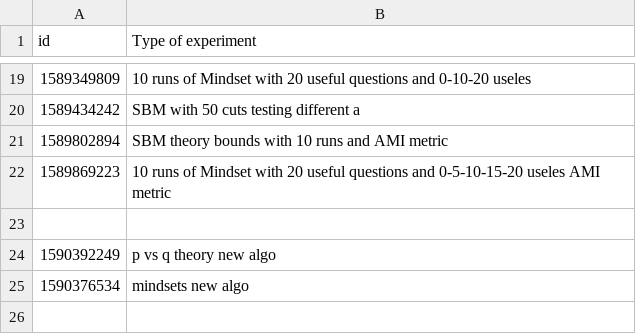
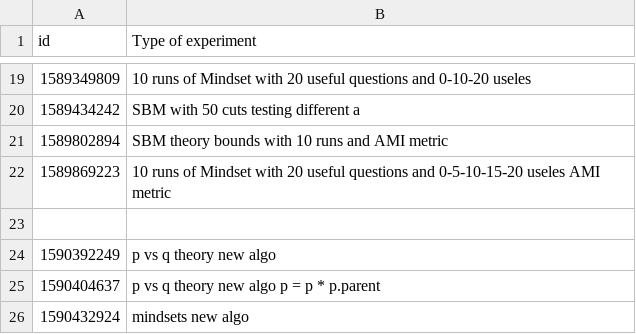
Before and after one commit to dfioravanti/tangles, a CSV file: experiments.csv, drawn as a sheet; only a part is shown, gaps mark what is left out; removed rows and columns are numbered as before the commit, all else as after; the diff names each change by its address in the sheet, - before the commit and + after, or states it on an @@ line.

Commit message:
New experiment + New plotting + New dataset

```diff
--- a/experiments.csv
+++ b/experiments.csv
-row 25: 1590376534 | mindsets new algo
+row 25: 1590404637 | p vs q theory new algo p = p * p.parent
+row 26: 1590432924 | mindsets new algo
```
Also changed, not shown: 6 other files.
